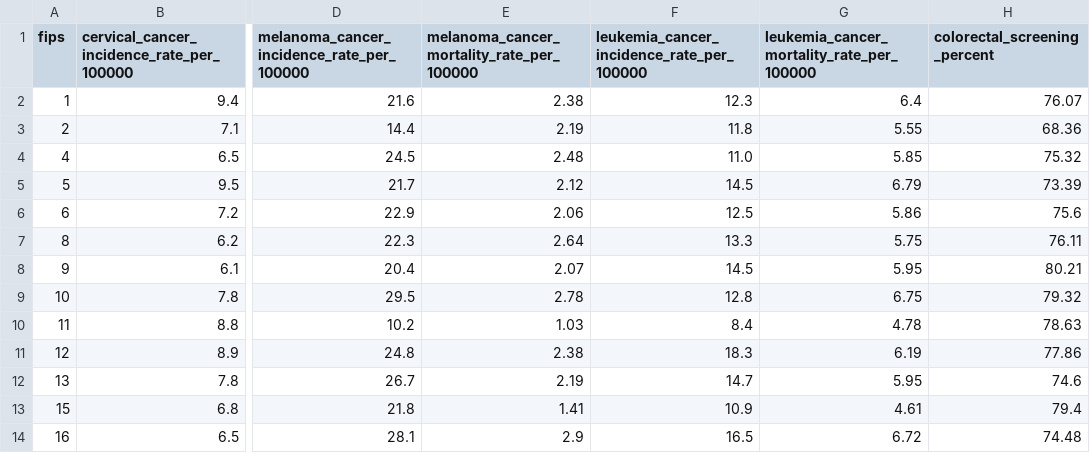
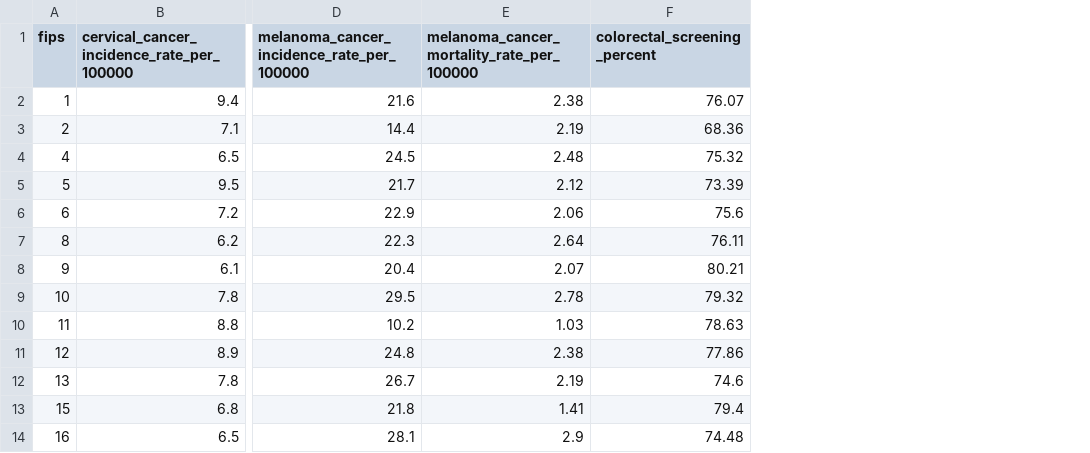
Before and after one commit to agale123/sep-cancer-inequality, a CSV file: data/final/state_data.csv, drawn as a sheet; only a part is shown, gaps mark what is left out; the diff names each change by its address in the sheet, - before the commit and + after, or states it on an @@ line.

Commit message:
Add the new fields to the viz and update hospital data to be per 100,000 residents

```diff
--- a/data/final/state_data.csv
+++ b/data/final/state_data.csv
-column F, rows 1-14: leukemia_cancer_incidence_rate_per_100000 | 12.3 | 11.8 | 11.0 | 14.5 | 12.5 | 13.3 | 14.5 | 12.8 | 8.4 | 18.3 | 14.7 | 10.9 | 16.5
-column G, rows 1-14: leukemia_cancer_mortality_rate_per_100000 | 6.4 | 5.55 | 5.85 | 6.79 | 5.86 | 5.75 | 5.95 | 6.75 | 4.78 | 6.19 | 5.95 | 4.61 | 6.72
```
Also changed, not shown: 7 other files.
